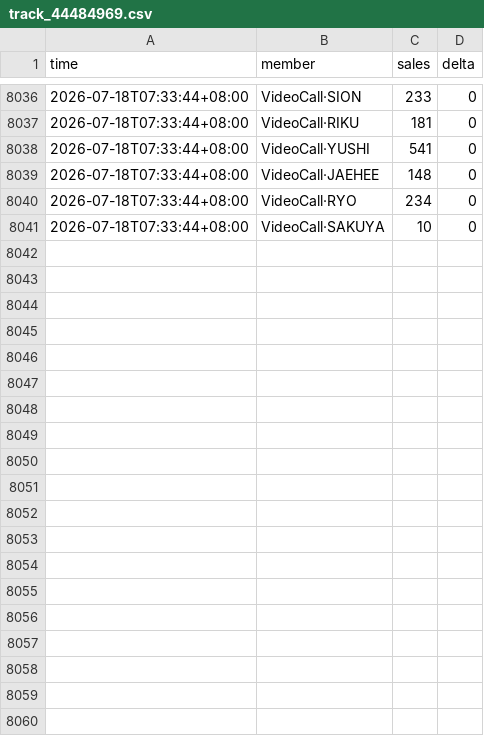
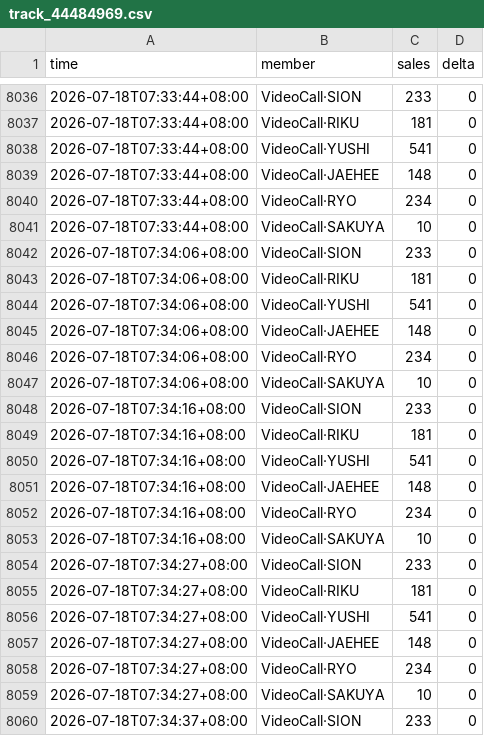
Before and after one commit to aaazha686-oss/ktown4u-fansign-tracker, a CSV file: data/track_44484969.csv, drawn as a sheet; only a part is shown, gaps mark what is left out; the diff covers the shown part only; the diff names each change by its address in the sheet, - before the commit and + after, or states it on an @@ line.

```diff
--- a/data/track_44484969.csv
+++ b/data/track_44484969.csv
+row 8042: 2026-07-18T07:34:06+08:00 | VideoCall·SION | 233 | 0
+row 8043: 2026-07-18T07:34:06+08:00 | VideoCall·RIKU | 181 | 0
+row 8044: 2026-07-18T07:34:06+08:00 | VideoCall·YUSHI | 541 | 0
+row 8045: 2026-07-18T07:34:06+08:00 | VideoCall·JAEHEE | 148 | 0
+row 8046: 2026-07-18T07:34:06+08:00 | VideoCall·RYO | 234 | 0
+row 8047: 2026-07-18T07:34:06+08:00 | VideoCall·SAKUYA | 10 | 0
+row 8048: 2026-07-18T07:34:16+08:00 | VideoCall·SION | 233 | 0
+row 8049: 2026-07-18T07:34:16+08:00 | VideoCall·RIKU | 181 | 0
+row 8050: 2026-07-18T07:34:16+08:00 | VideoCall·YUSHI | 541 | 0
+row 8051: 2026-07-18T07:34:16+08:00 | VideoCall·JAEHEE | 148 | 0
+row 8052: 2026-07-18T07:34:16+08:00 | VideoCall·RYO | 234 | 0
+row 8053: 2026-07-18T07:34:16+08:00 | VideoCall·SAKUYA | 10 | 0
+row 8054: 2026-07-18T07:34:27+08:00 | VideoCall·SION | 233 | 0
+row 8055: 2026-07-18T07:34:27+08:00 | VideoCall·RIKU | 181 | 0
+row 8056: 2026-07-18T07:34:27+08:00 | VideoCall·YUSHI | 541 | 0
+row 8057: 2026-07-18T07:34:27+08:00 | VideoCall·JAEHEE | 148 | 0
+row 8058: 2026-07-18T07:34:27+08:00 | VideoCall·RYO | 234 | 0
+row 8059: 2026-07-18T07:34:27+08:00 | VideoCall·SAKUYA | 10 | 0
+row 8060: 2026-07-18T07:34:37+08:00 | VideoCall·SION | 233 | 0
```
Also changed, not shown: 17 added rows elsewhere in this file, data/track_44484664.csv, 4 other files.
